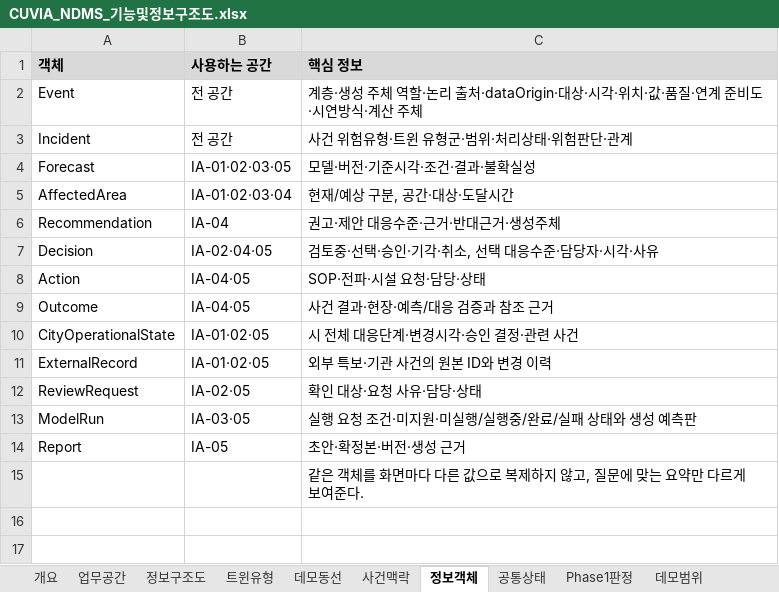
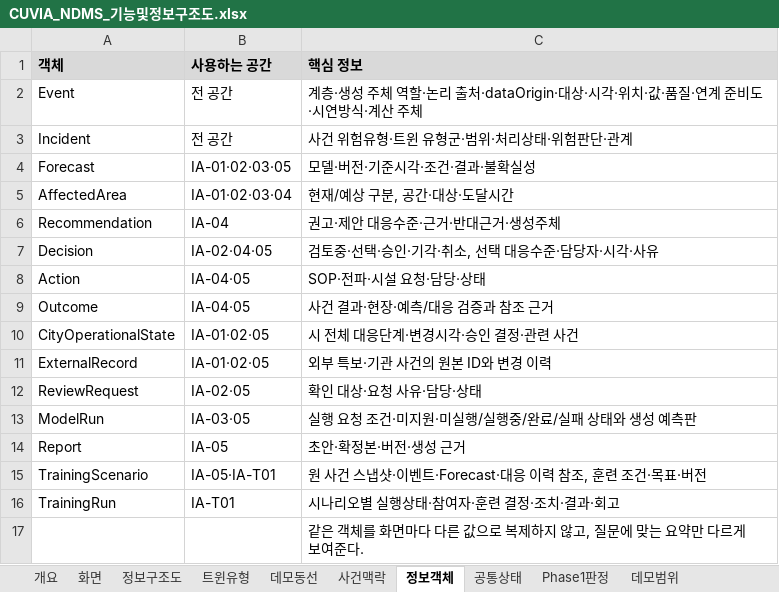
Before and after one commit to gosujin921-wq/cuvia-NDMS, an Excel workbook: docs/고도화/CUVIA_NDMS_기능및정보구조도.xlsx, sheet 정보객체, drawn as a sheet; values as stored, in another font and other column widths than the file's, no borders; the diff names each change by its address in the sheet, - before the commit and + after, or states it on an @@ line.

```diff
--- a/docs/고도화/CUVIA_NDMS_기능및정보구조도.xlsx (sheet 정보객체)
+++ b/docs/고도화/CUVIA_NDMS_기능및정보구조도.xlsx (sheet 정보객체)
-sheet tab: 업무공간
+sheet tab: 화면
+row 15: TrainingScenario | IA-05·IA-T01 | 원 사건 스냅샷·이벤트·Forecast·대응 이력 참조, 훈련 조건·목표·버전
+row 16: TrainingRun | IA-T01 | 시나리오별 실행상태·참여자·훈련 결정·조치·결과·회고
```
Also changed, not shown: sheet 정보구조도, sheet 데모범위, sheet 화면, sheet 개요, sheet 데모동선, sheet Phase1판정, 3 more sheets, 18 other files.
